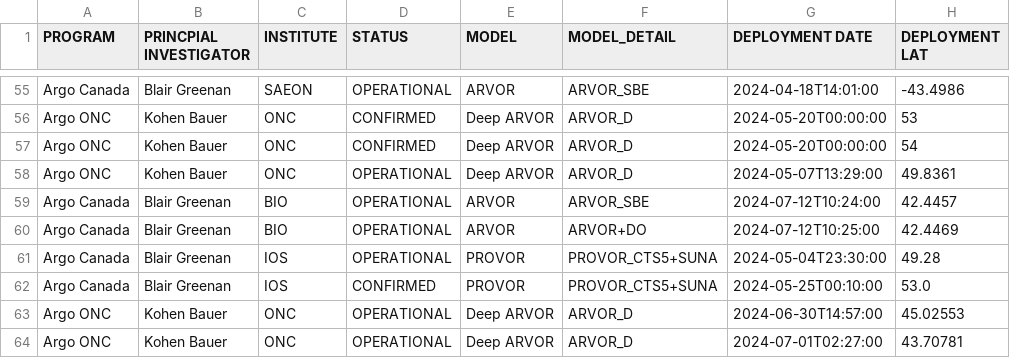
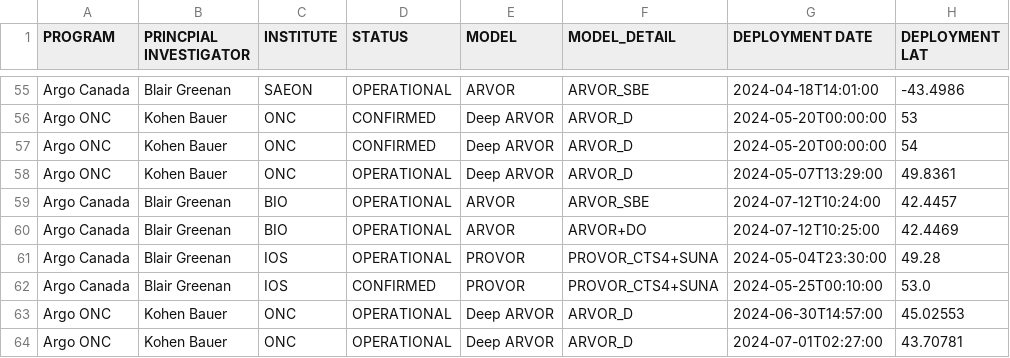
Before and after one commit to ArgoCanada/blog, a CSV file: deployment/canada_deployments.csv, drawn as a sheet; only a part is shown, gaps mark what is left out; the diff names each change by its address in the sheet, - before the commit and + after, or states it on an @@ line.

```diff
--- a/deployment/canada_deployments.csv
+++ b/deployment/canada_deployments.csv
-F61:F62 (MODEL_DETAIL): PROVOR_CTS5+SUNA
+F61:F62 (MODEL_DETAIL): PROVOR_CTS4+SUNA
```
Also changed, not shown: 1 other file.
